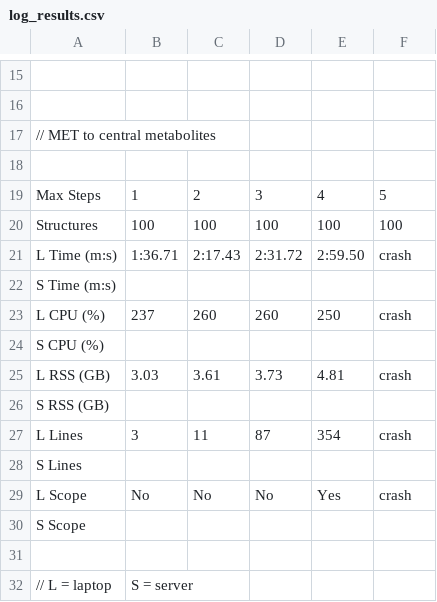
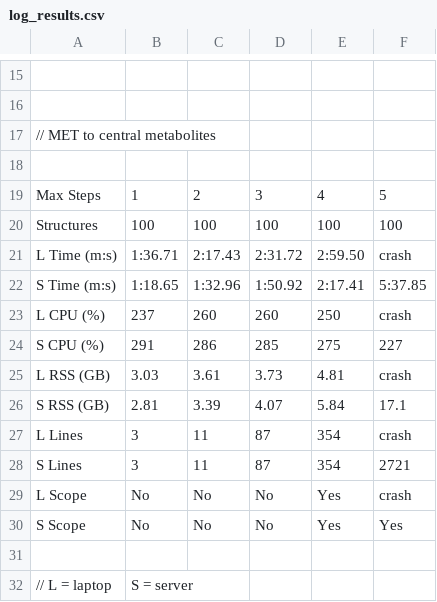
Before and after one commit to andreapolazzi/CAPE, a CSV file: data_files/log_results.csv, drawn as a sheet; only a part is shown, gaps mark what is left out.

```diff
--- a/data_files/log_results.csv
+++ b/data_files/log_results.csv
@@ -21,11 +21,11 @@ Structures,100,100,100,100,100
 L Time (m:s),1:36.71,2:17.43,2:31.72,2:59.50,crash
-S Time (m:s),
+S Time (m:s),1:18.65,1:32.96,1:50.92,2:17.41,5:37.85
 L CPU (%),237,260,260,250,crash
-S CPU (%),
+S CPU (%),291,286,285,275,227
 L RSS (GB),3.03,3.61,3.73,4.81,crash
-S RSS (GB),
+S RSS (GB),2.81,3.39,4.07,5.84,17.1
 L Lines,3,11,87,354,crash
-S Lines,
+S Lines,3,11,87,354,2721
 L Scope,No,No,No,Yes,crash
-S Scope,
+S Scope,No,No,No,Yes,Yes
 
```
Also changed, not shown: 1 other file.
